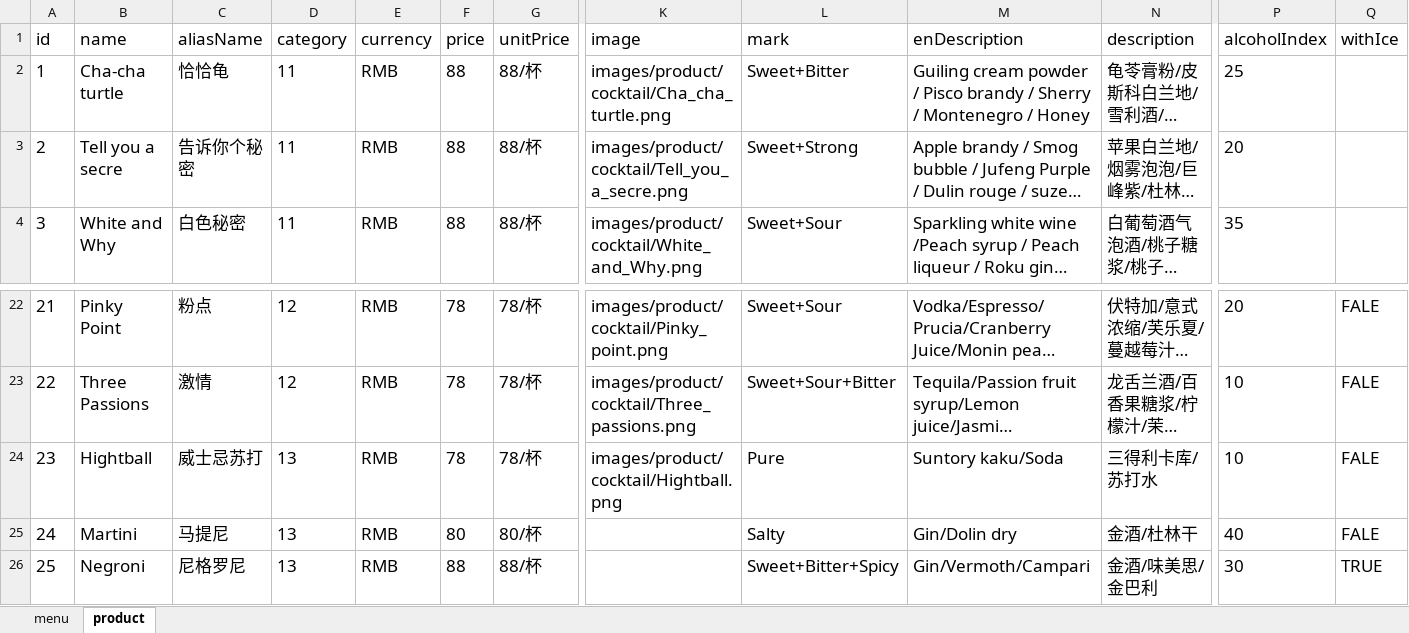
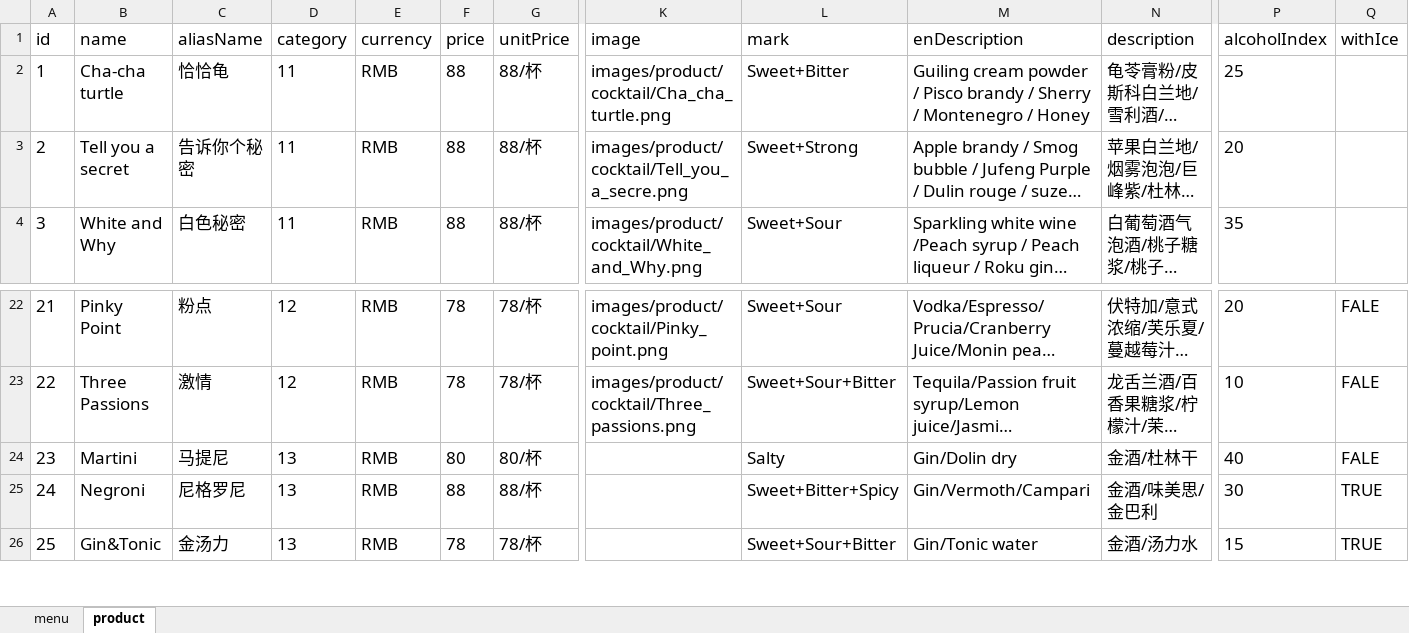
Before and after one commit to rootinn123/rootinn123.github.io, an Excel workbook: data/menu_bar_time.xlsx, sheet product, drawn as a sheet; only a part is shown, gaps mark what is left out; long unchanged cells end in …; values as stored, in another font and other column widths than the file's, no borders; the diff covers the shown part only; the diff names each change by its address in the sheet, - before the commit and + after, or states it on an @@ line.

```diff
--- a/data/menu_bar_time.xlsx (sheet product)
+++ b/data/menu_bar_time.xlsx (sheet product)
-B3 (name): Tell you a secre
+B3 (name): Tell you a secret
-B24 (name): Hightball
+B24 (name): Martini
-C24 (aliasName): 威士忌苏打
+C24 (aliasName): 马提尼
-F24 (price): 78
+F24 (price): 80
-G24 (unitPrice): 78/杯
+G24 (unitPrice): 80/杯
-K24 (image): images/product/cocktail/Hightball.png
+K24 (image): (empty)
-L24 (mark): Pure
+L24 (mark): Salty
-M24 (enDescription): Suntory kaku/Soda
+M24 (enDescription): Gin/Dolin dry
-N24 (description): 三得利卡库/苏打水
+N24 (description): 金酒/杜林干
-P24 (alcoholIndex): 10
+P24 (alcoholIndex): 40
-B25 (name): Martini
+B25 (name): Negroni
-C25 (aliasName): 马提尼
+C25 (aliasName): 尼格罗尼
-F25 (price): 80
+F25 (price): 88
-G25 (unitPrice): 80/杯
+G25 (unitPrice): 88/杯
-L25 (mark): Salty
+L25 (mark): Sweet+Bitter+Spicy
-M25 (enDescription): Gin/Dolin dry
+M25 (enDescription): Gin/Vermoth/Campari
-N25 (description): 金酒/杜林干
+N25 (description): 金酒/味美思/金巴利
-P25 (alcoholIndex): 40
+P25 (alcoholIndex): 30
-Q25 (withIce): FALE
+Q25 (withIce): TRUE
-B26 (name): Negroni
+B26 (name): Gin&Tonic
-C26 (aliasName): 尼格罗尼
+C26 (aliasName): 金汤力
-F26 (price): 88
+F26 (price): 78
-G26 (unitPrice): 88/杯
+G26 (unitPrice): 78/杯
-L26 (mark): Sweet+Bitter+Spicy
+L26 (mark): Sweet+Sour+Bitter
-M26 (enDescription): Gin/Vermoth/Campari
+M26 (enDescription): Gin/Tonic water
-N26 (description): 金酒/味美思/金巴利
+N26 (description): 金酒/汤力水
-P26 (alcoholIndex): 30
+P26 (alcoholIndex): 15
```
Also changed, not shown: 131 edited cells elsewhere in this sheet, data/menu_afternoon_tea.xlsx, data/menu_dinner.xlsx, 5 other files.
